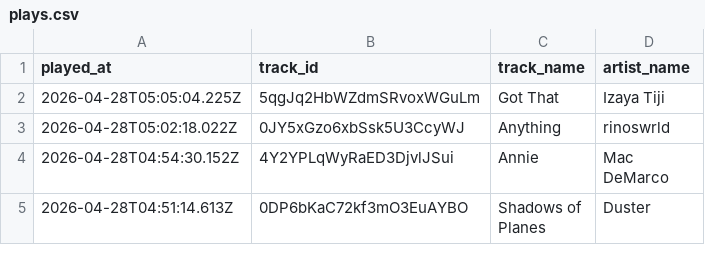
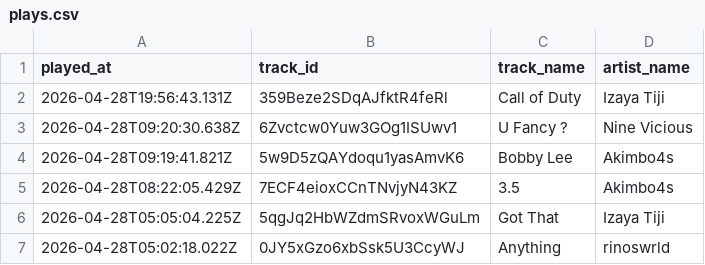
Before and after one commit to marcolanfranchi/spotify-history, a CSV file: data/plays.csv, drawn as a sheet; only a part is shown; the shorter side is filled out with more unchanged rows.

Commit message:
Exported plays.csv on 2026-04-28 17:31:01 (automated)

```diff
--- a/data/plays.csv
+++ b/data/plays.csv
@@ -1,2 +1,6 @@
 played_at,track_id,track_name,artist_name
+2026-04-28T19:56:43.131Z,359Beze2SDqAJfktR4feRl,"Call of Duty","Izaya Tiji"
+2026-04-28T09:20:30.638Z,6Zvctcw0Yuw3GOg1ISUwv1,"U Fancy ?","Nine Vicious"
+2026-04-28T09:19:41.821Z,5w9D5zQAYdoqu1yasAmvK6,"Bobby Lee",Akimbo4s
+2026-04-28T08:22:05.429Z,7ECF4eioxCCnTNvjyN43KZ,3.5,Akimbo4s
 2026-04-28T05:05:04.225Z,5qgJq2HbWZdmSRvoxWGuLm,"Got That","Izaya Tiji"
```
